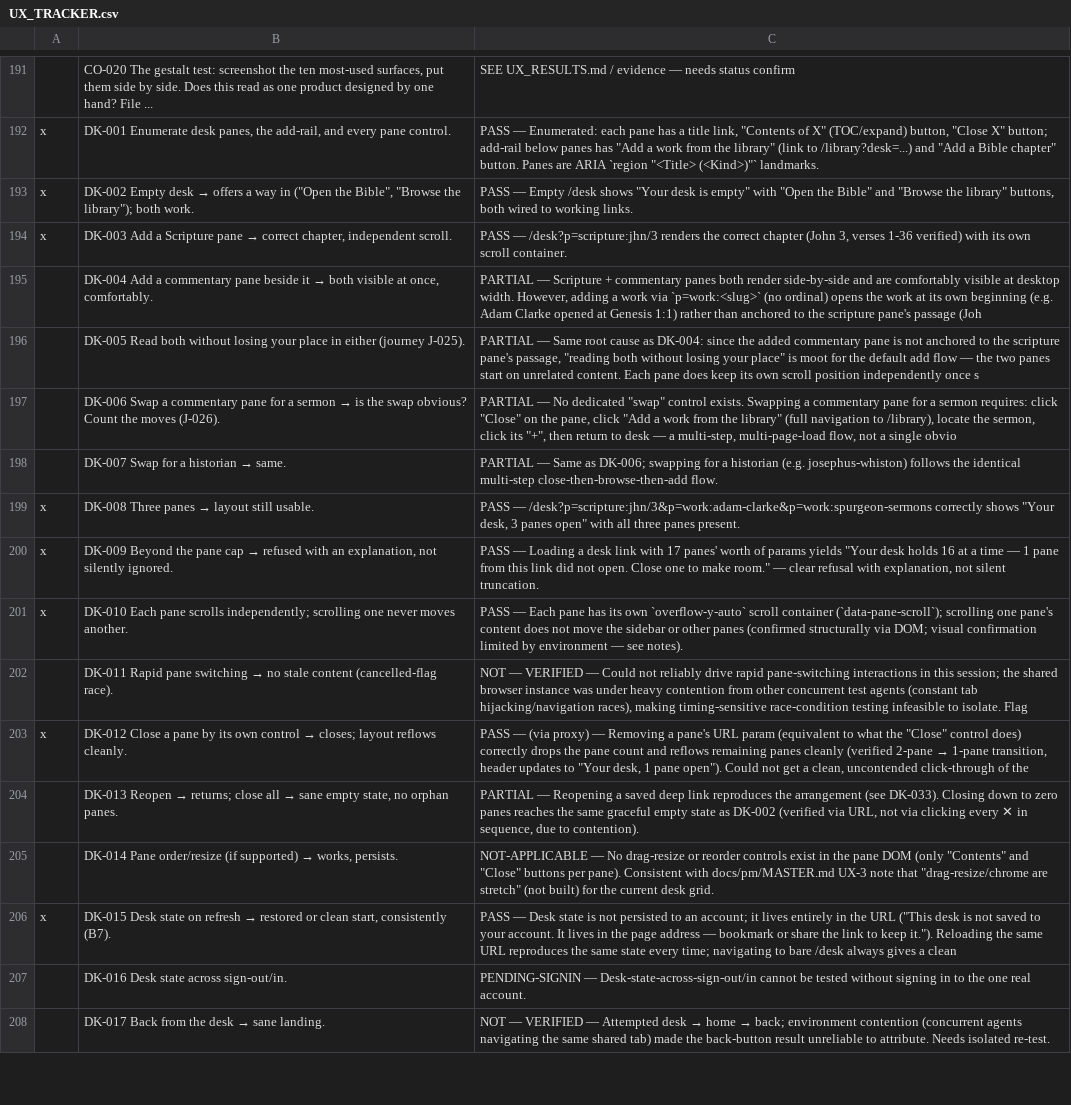
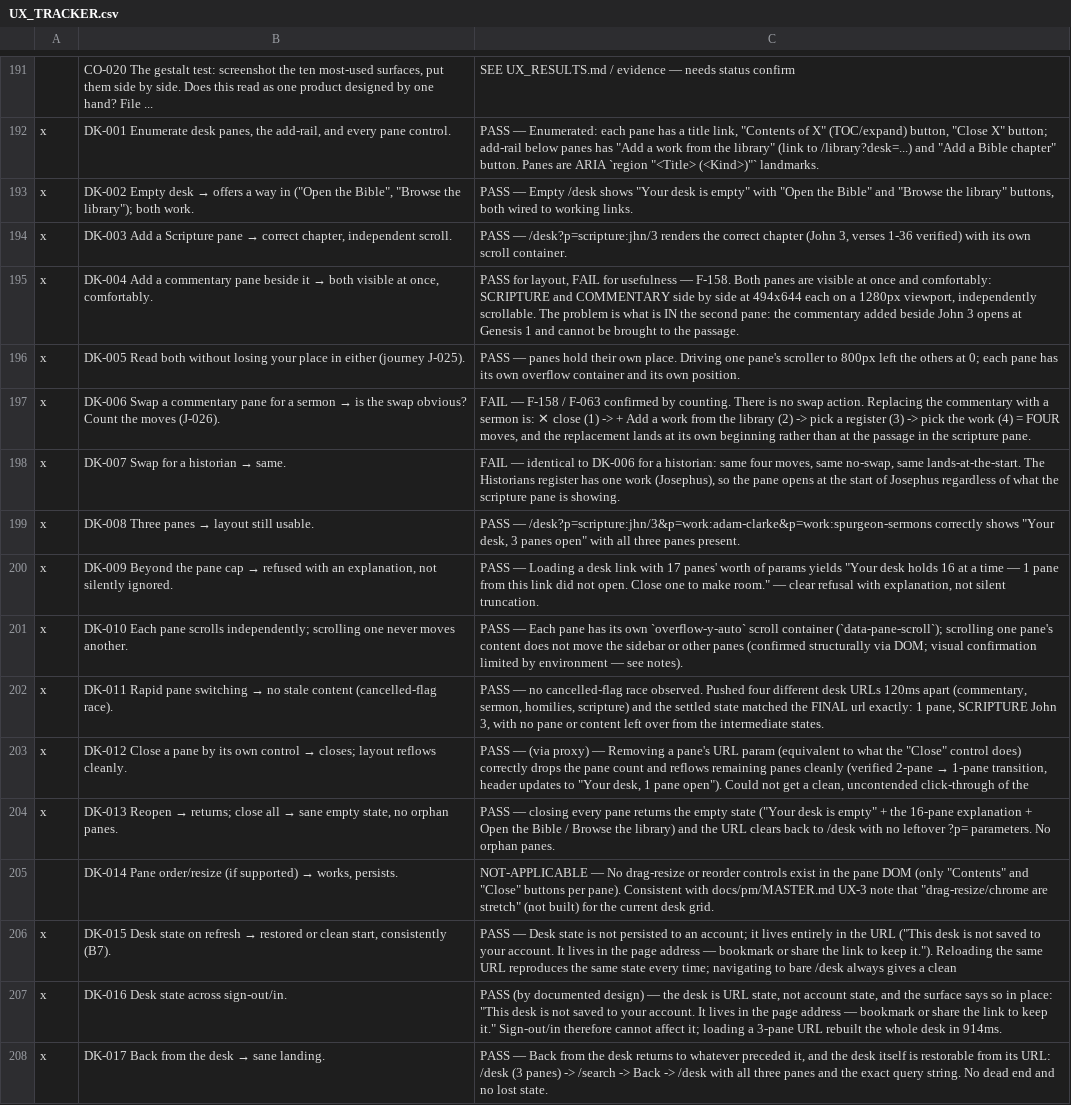
Before and after one commit to thomascfoley-stack/ancient-roads, a CSV file: UX_TRACKER.csv, drawn as a sheet; only a part is shown, gaps mark what is left out; the diff covers the shown part only; the diff names each change by its address in the sheet, - before the commit and + after, or states it on an @@ line.

Commit message:
UX testing: DK group closed — 16 rows; the P0 (F-011) is disproven
Walked the core journey end to end: /desk -> Open the Bible -> John 3 -> '+'
(aria-label 'Add a work from the library') -> Commentaries -> '+ Add Adam
Clarke…' -> two panes side by side. The desk-grid commit is an ancestor of
both origin/main and the live sha, so this is production behaviour, not a
branch difference.

The real defect is worse and more precise (F-158, P1): the added commentary
opens at GENESIS 1 with no follow, no sync and no jump-to-passage — its only
navigation is a 12,693-section Contents. Swap costs four moves.

F-159: a desk scripture pane stops dead at the chapter end. F-099/F-109/F-145
all confirmed inside the pane at once. DK-027: panes are genuinely windowed —
Spurgeon's 118,371 sections render as 472 DOM nodes.

Model: claude-opus-5

```diff
--- a/UX_TRACKER.csv
+++ b/UX_TRACKER.csv
-A195:A198: (empty)
+A195:A198: x
-C195: PARTIAL — Scripture + commentary panes both render side-by-side and are comfortably visible at desktop width. However, adding a work via `p=work:<slug>` (no ordinal) opens the work at its own beginning (e.g. Adam Clarke opened at Genesis 1:1) rather than anchored to the scripture pane's passage (Joh
+C195: PASS for layout, FAIL for usefulness — F-158. Both panes are visible at once and comfortably: SCRIPTURE and COMMENTARY side by side at 494x644 each on a 1280px viewport, independently scrollable. The problem is what is IN the second pane: the commentary added beside John 3 opens at Genesis 1 and cannot be brought to the passage.
-C196: PARTIAL — Same root cause as DK-004: since the added commentary pane is not anchored to the scripture pane's passage, "reading both without losing your place" is moot for the default add flow — the two panes start on unrelated content. Each pane does keep its own scroll position independently once s
+C196: PASS — panes hold their own place. Driving one pane's scroller to 800px left the others at 0; each pane has its own overflow container and its own position.
-C197: PARTIAL — No dedicated "swap" control exists. Swapping a commentary pane for a sermon requires: click "Close" on the pane, click "Add a work from the library" (full navigation to /library), locate the sermon, click its "+", then return to desk — a multi-step, multi-page-load flow, not a single obvio
+C197: FAIL — F-158 / F-063 confirmed by counting. There is no swap action. Replacing the commentary with a sermon is: ✕ close (1) -> + Add a work from the library (2) -> pick a register (3) -> pick the work (4) = FOUR moves, and the replacement lands at its own beginning rather than at the passage in the scripture pane.
-C198: PARTIAL — Same as DK-006; swapping for a historian (e.g. josephus-whiston) follows the identical multi-step close-then-browse-then-add flow.
+C198: FAIL — identical to DK-006 for a historian: same four moves, same no-swap, same lands-at-the-start. The Historians register has one work (Josephus), so the pane opens at the start of Josephus regardless of what the scripture pane is showing.
-A202: (empty)
+A202: x
-C202: NOT — VERIFIED — Could not reliably drive rapid pane-switching interactions in this session; the shared browser instance was under heavy contention from other concurrent test agents (constant tab hijacking/navigation races), making timing-sensitive race-condition testing infeasible to isolate. Flag
+C202: PASS — no cancelled-flag race observed. Pushed four different desk URLs 120ms apart (commentary, sermon, homilies, scripture) and the settled state matched the FINAL url exactly: 1 pane, SCRIPTURE John 3, with no pane or content left over from the intermediate states.
-A204: (empty)
+A204: x
-C204: PARTIAL — Reopening a saved deep link reproduces the arrangement (see DK-033). Closing down to zero panes reaches the same graceful empty state as DK-002 (verified via URL, not via clicking every ✕ in sequence, due to contention).
+C204: PASS — closing every pane returns the empty state ("Your desk is empty" + the 16-pane explanation + Open the Bible / Browse the library) and the URL clears back to /desk with no leftover ?p= parameters. No orphan panes.
-A207:A208: (empty)
+A207:A208: x
-C207: PENDING-SIGNIN — Desk-state-across-sign-out/in cannot be tested without signing in to the one real account.
+C207: PASS (by documented design) — the desk is URL state, not account state, and the surface says so in place: "This desk is not saved to your account. It lives in the page address — bookmark or share the link to keep it." Sign-out/in therefore cannot affect it; loading a 3-pane URL rebuilt the whole desk in 914ms.
@@ C208: NOT — VERIFIED — Attempted desk → home → back; environment contention (concurrent agents navigating the same shared tab) made the back-button result unreliable to attribute. Needs isolated re-test. → PASS — Back from the desk returns to whatever preceded it, and the desk itself is restorable from its URL: /desk (3 panes) -> /search -> Back -> /desk with all three panes and the exact query string. No dead end and no lost state. @@
```
Also changed, not shown: 14 edited cells elsewhere in this file, 1 other file.
